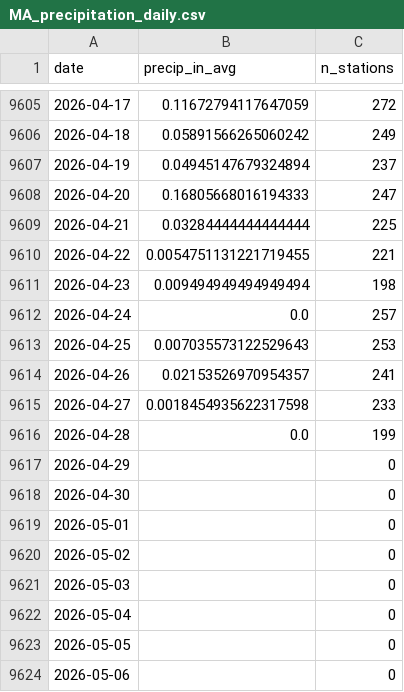
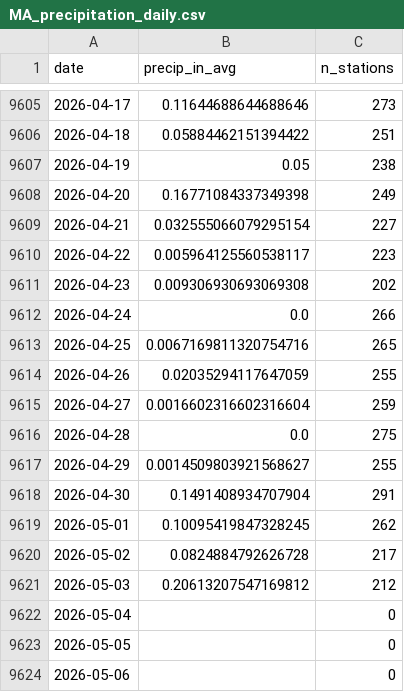
Before and after one commit to nesanders/MAenvironmentaldata, a CSV file: docs/data/MA_precipitation_daily.csv, drawn as a sheet; only a part is shown, gaps mark what is left out; the diff covers the shown part only.

```diff
--- a/docs/data/MA_precipitation_daily.csv
+++ b/docs/data/MA_precipitation_daily.csv
@@ -9605,18 +9605,18 @@ date,precip_in_avg,n_stations
-2026-04-17,0.11672794117647059,272
-2026-04-18,0.05891566265060242,249
-2026-04-19,0.04945147679324894,237
-2026-04-20,0.16805668016194333,247
-2026-04-21,0.03284444444444444,225
-2026-04-22,0.0054751131221719455,221
-2026-04-23,0.009494949494949494,198
-2026-04-24,0.0,257
-2026-04-25,0.007035573122529643,253
-2026-04-26,0.02153526970954357,241
-2026-04-27,0.0018454935622317598,233
-2026-04-28,0.0,199
-2026-04-29,,0
-2026-04-30,,0
-2026-05-01,,0
-2026-05-02,,0
-2026-05-03,,0
+2026-04-17,0.11644688644688646,273
+2026-04-18,0.05884462151394422,251
+2026-04-19,0.05,238
+2026-04-20,0.16771084337349398,249
+2026-04-21,0.032555066079295154,227
+2026-04-22,0.005964125560538117,223
+2026-04-23,0.009306930693069308,202
+2026-04-24,0.0,266
+2026-04-25,0.0067169811320754716,265
+2026-04-26,0.02035294117647059,255
+2026-04-27,0.0016602316602316604,259
+2026-04-28,0.0,275
+2026-04-29,0.0014509803921568627,255
+2026-04-30,0.1491408934707904,291
+2026-05-01,0.10095419847328245,262
+2026-05-02,0.0824884792626728,217
+2026-05-03,0.20613207547169812,212
 2026-05-04,,0
```
Also changed, not shown: 51 edited cells elsewhere in this file, docs/data/EEADP_drinkingWater_sample.csv, docs/data/EEADP_enforcement_sample.csv, 18 other files.
